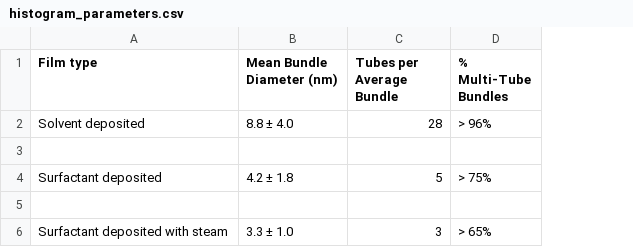
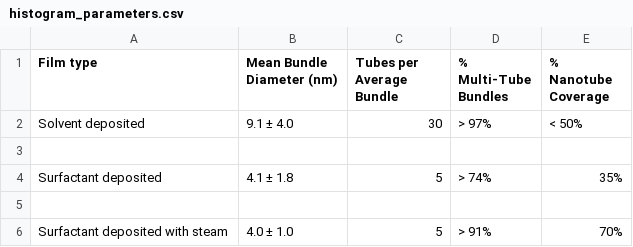
Before and after one commit to nedtreacher/phd-thesis, a CSV file: tables/ch6/histogram_parameters.csv, drawn as a sheet; the diff names each change by its address in the sheet, - before the commit and + after, or states it on an @@ line.

```diff
--- a/tables/ch6/histogram_parameters.csv
+++ b/tables/ch6/histogram_parameters.csv
+column E (% Nanotube Coverage), rows 2-6: < 50% |  | 35% |  | 70%
-B2 (Mean Bundle Diameter (nm)): 8.8 ± 4.0
+B2 (Mean Bundle Diameter (nm)): 9.1 ± 4.0
-C2 (Tubes per Average Bundle): 28
+C2 (Tubes per Average Bundle): 30
-D2 (% Multi-Tube Bundles): > 96%
+D2 (% Multi-Tube Bundles): > 97%
-B4 (Mean Bundle Diameter (nm)): 4.2 ± 1.8
+B4 (Mean Bundle Diameter (nm)): 4.1 ± 1.8
-D4 (% Multi-Tube Bundles): > 75%
+D4 (% Multi-Tube Bundles): > 74%
-B6 (Mean Bundle Diameter (nm)): 3.3 ± 1.0
+B6 (Mean Bundle Diameter (nm)): 4.0 ± 1.0
-C6 (Tubes per Average Bundle): 3
+C6 (Tubes per Average Bundle): 5
-D6 (% Multi-Tube Bundles): > 65%
+D6 (% Multi-Tube Bundles): > 91%
```
Also changed, not shown: 19 other files.
